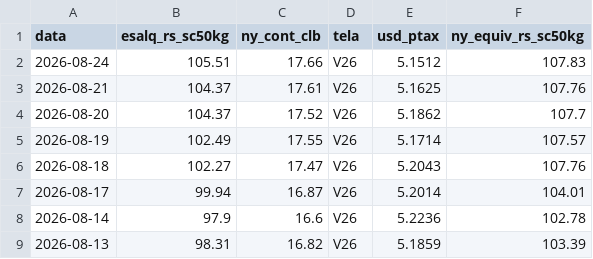
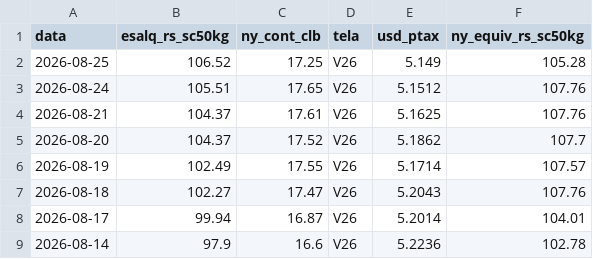
Before and after one commit to strongylis/sugar-intel, a CSV file: data/basis_acucar.csv, drawn as a sheet; only a part is shown; the shorter side is filled out with more unchanged rows.

```diff
--- a/data/basis_acucar.csv
+++ b/data/basis_acucar.csv
@@ -1,3 +1,4 @@
 data,esalq_rs_sc50kg,ny_cont_clb,tela,usd_ptax,ny_equiv_rs_sc50kg
-2026-08-24,105.51,17.66,V26,5.1512,107.83
+2026-08-25,106.52,17.25,V26,5.149,105.28
+2026-08-24,105.51,17.65,V26,5.1512,107.76
 2026-08-21,104.37,17.61,V26,5.1625,107.76
```
Also changed, not shown: data/abicom_ppi.csv, data/finviz.csv, 13 other files.
